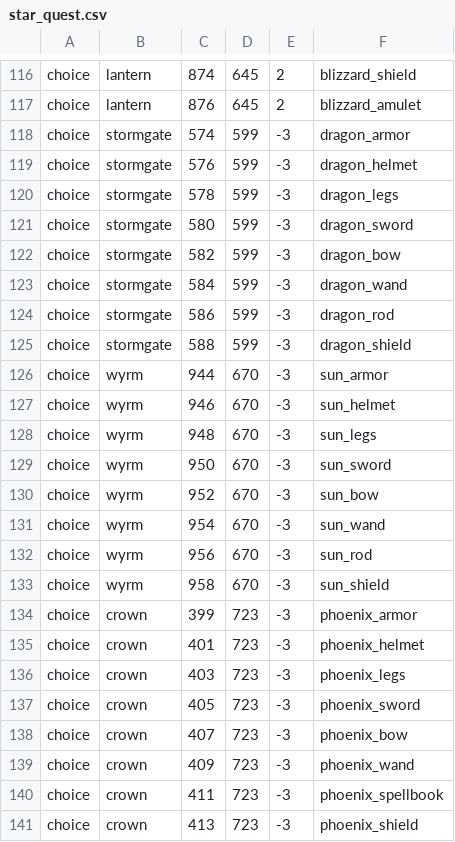
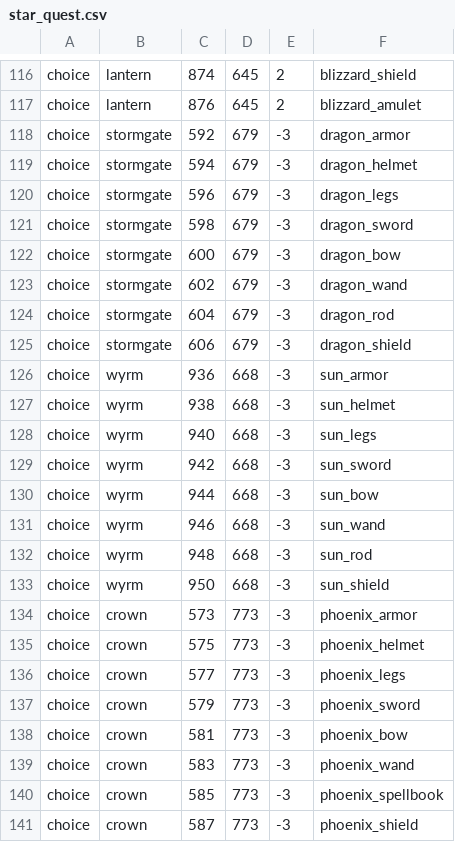
Before and after one commit to fawizja/Pixel, a CSV file: shared/src/main/resources/maps/world/star_quest.csv, drawn as a sheet; only a part is shown, gaps mark what is left out; the diff covers the shown part only.

```diff
--- a/shared/src/main/resources/maps/world/star_quest.csv
+++ b/shared/src/main/resources/maps/world/star_quest.csv
@@ -117,25 +117,25 @@ choice;lantern;874;645;2;blizzard_shield
 choice;lantern;876;645;2;blizzard_amulet
-choice;stormgate;574;599;-3;dragon_armor
-choice;stormgate;576;599;-3;dragon_helmet
-choice;stormgate;578;599;-3;dragon_legs
-choice;stormgate;580;599;-3;dragon_sword
-choice;stormgate;582;599;-3;dragon_bow
-choice;stormgate;584;599;-3;dragon_wand
-choice;stormgate;586;599;-3;dragon_rod
-choice;stormgate;588;599;-3;dragon_shield
-choice;wyrm;944;670;-3;sun_armor
-choice;wyrm;946;670;-3;sun_helmet
-choice;wyrm;948;670;-3;sun_legs
-choice;wyrm;950;670;-3;sun_sword
-choice;wyrm;952;670;-3;sun_bow
-choice;wyrm;954;670;-3;sun_wand
-choice;wyrm;956;670;-3;sun_rod
-choice;wyrm;958;670;-3;sun_shield
-choice;crown;399;723;-3;phoenix_armor
-choice;crown;401;723;-3;phoenix_helmet
-choice;crown;403;723;-3;phoenix_legs
-choice;crown;405;723;-3;phoenix_sword
-choice;crown;407;723;-3;phoenix_bow
-choice;crown;409;723;-3;phoenix_wand
-choice;crown;411;723;-3;phoenix_spellbook
-choice;crown;413;723;-3;phoenix_shield
+choice;stormgate;592;679;-3;dragon_armor
+choice;stormgate;594;679;-3;dragon_helmet
+choice;stormgate;596;679;-3;dragon_legs
+choice;stormgate;598;679;-3;dragon_sword
+choice;stormgate;600;679;-3;dragon_bow
+choice;stormgate;602;679;-3;dragon_wand
+choice;stormgate;604;679;-3;dragon_rod
+choice;stormgate;606;679;-3;dragon_shield
+choice;wyrm;936;668;-3;sun_armor
+choice;wyrm;938;668;-3;sun_helmet
+choice;wyrm;940;668;-3;sun_legs
+choice;wyrm;942;668;-3;sun_sword
+choice;wyrm;944;668;-3;sun_bow
+choice;wyrm;946;668;-3;sun_wand
+choice;wyrm;948;668;-3;sun_rod
+choice;wyrm;950;668;-3;sun_shield
+choice;crown;573;773;-3;phoenix_armor
+choice;crown;575;773;-3;phoenix_helmet
+choice;crown;577;773;-3;phoenix_legs
+choice;crown;579;773;-3;phoenix_sword
+choice;crown;581;773;-3;phoenix_bow
+choice;crown;583;773;-3;phoenix_wand
+choice;crown;585;773;-3;phoenix_spellbook
+choice;crown;587;773;-3;phoenix_shield
```
Also changed, not shown: 59 edited cells elsewhere in this file, shared/src/main/resources/maps/world/chests.csv, shared/src/main/resources/maps/world/legend.csv, 18 other files.
